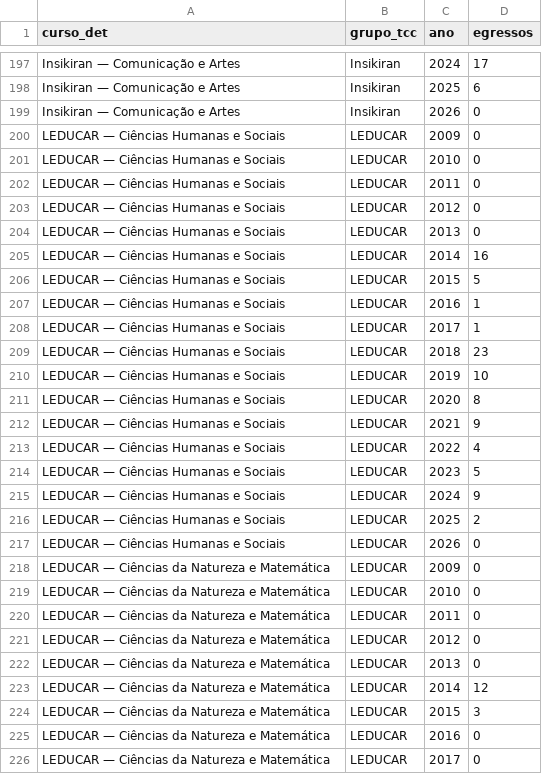
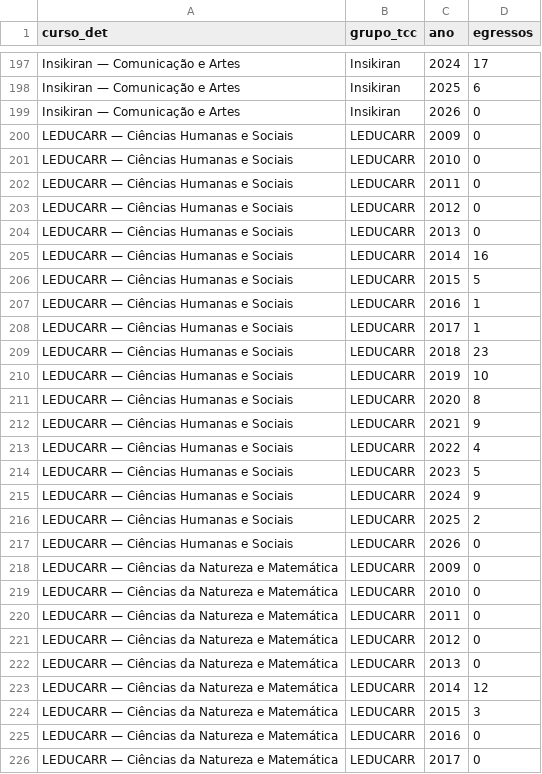
Before and after one commit to luizfweber/corpus-tcc-lidae, a CSV file: dados/egressos_por_ano.csv, drawn as a sheet; only a part is shown, gaps mark what is left out; the diff covers the shown part only.

```diff
--- a/dados/egressos_por_ano.csv
+++ b/dados/egressos_por_ano.csv
@@ -199,28 +199,28 @@ Insikiran — Comunicação e Artes,Insikiran,2025,6
 Insikiran — Comunicação e Artes,Insikiran,2026,0
-LEDUCAR — Ciências Humanas e Sociais,LEDUCAR,2009,0
-LEDUCAR — Ciências Humanas e Sociais,LEDUCAR,2010,0
-LEDUCAR — Ciências Humanas e Sociais,LEDUCAR,2011,0
-LEDUCAR — Ciências Humanas e Sociais,LEDUCAR,2012,0
-LEDUCAR — Ciências Humanas e Sociais,LEDUCAR,2013,0
-LEDUCAR — Ciências Humanas e Sociais,LEDUCAR,2014,16
-LEDUCAR — Ciências Humanas e Sociais,LEDUCAR,2015,5
-LEDUCAR — Ciências Humanas e Sociais,LEDUCAR,2016,1
-LEDUCAR — Ciências Humanas e Sociais,LEDUCAR,2017,1
-LEDUCAR — Ciências Humanas e Sociais,LEDUCAR,2018,23
-LEDUCAR — Ciências Humanas e Sociais,LEDUCAR,2019,10
-LEDUCAR — Ciências Humanas e Sociais,LEDUCAR,2020,8
-LEDUCAR — Ciências Humanas e Sociais,LEDUCAR,2021,9
-LEDUCAR — Ciências Humanas e Sociais,LEDUCAR,2022,4
-LEDUCAR — Ciências Humanas e Sociais,LEDUCAR,2023,5
-LEDUCAR — Ciências Humanas e Sociais,LEDUCAR,2024,9
-LEDUCAR — Ciências Humanas e Sociais,LEDUCAR,2025,2
-LEDUCAR — Ciências Humanas e Sociais,LEDUCAR,2026,0
-LEDUCAR — Ciências da Natureza e Matemática,LEDUCAR,2009,0
-LEDUCAR — Ciências da Natureza e Matemática,LEDUCAR,2010,0
-LEDUCAR — Ciências da Natureza e Matemática,LEDUCAR,2011,0
-LEDUCAR — Ciências da Natureza e Matemática,LEDUCAR,2012,0
-LEDUCAR — Ciências da Natureza e Matemática,LEDUCAR,2013,0
-LEDUCAR — Ciências da Natureza e Matemática,LEDUCAR,2014,12
-LEDUCAR — Ciências da Natureza e Matemática,LEDUCAR,2015,3
-LEDUCAR — Ciências da Natureza e Matemática,LEDUCAR,2016,0
-LEDUCAR — Ciências da Natureza e Matemática,LEDUCAR,2017,0
+LEDUCARR — Ciências Humanas e Sociais,LEDUCARR,2009,0
+LEDUCARR — Ciências Humanas e Sociais,LEDUCARR,2010,0
+LEDUCARR — Ciências Humanas e Sociais,LEDUCARR,2011,0
+LEDUCARR — Ciências Humanas e Sociais,LEDUCARR,2012,0
+LEDUCARR — Ciências Humanas e Sociais,LEDUCARR,2013,0
+LEDUCARR — Ciências Humanas e Sociais,LEDUCARR,2014,16
+LEDUCARR — Ciências Humanas e Sociais,LEDUCARR,2015,5
+LEDUCARR — Ciências Humanas e Sociais,LEDUCARR,2016,1
+LEDUCARR — Ciências Humanas e Sociais,LEDUCARR,2017,1
+LEDUCARR — Ciências Humanas e Sociais,LEDUCARR,2018,23
+LEDUCARR — Ciências Humanas e Sociais,LEDUCARR,2019,10
+LEDUCARR — Ciências Humanas e Sociais,LEDUCARR,2020,8
+LEDUCARR — Ciências Humanas e Sociais,LEDUCARR,2021,9
+LEDUCARR — Ciências Humanas e Sociais,LEDUCARR,2022,4
+LEDUCARR — Ciências Humanas e Sociais,LEDUCARR,2023,5
+LEDUCARR — Ciências Humanas e Sociais,LEDUCARR,2024,9
+LEDUCARR — Ciências Humanas e Sociais,LEDUCARR,2025,2
+LEDUCARR — Ciências Humanas e Sociais,LEDUCARR,2026,0
+LEDUCARR — Ciências da Natureza e Matemática,LEDUCARR,2009,0
+LEDUCARR — Ciências da Natureza e Matemática,LEDUCARR,2010,0
+LEDUCARR — Ciências da Natureza e Matemática,LEDUCARR,2011,0
+LEDUCARR — Ciências da Natureza e Matemática,LEDUCARR,2012,0
+LEDUCARR — Ciências da Natureza e Matemática,LEDUCARR,2013,0
+LEDUCARR — Ciências da Natureza e Matemática,LEDUCARR,2014,12
+LEDUCARR — Ciências da Natureza e Matemática,LEDUCARR,2015,3
+LEDUCARR — Ciências da Natureza e Matemática,LEDUCARR,2016,0
+LEDUCARR — Ciências da Natureza e Matemática,LEDUCARR,2017,0
```
Also changed, not shown: 18 edited cells elsewhere in this file, 15 other files.
